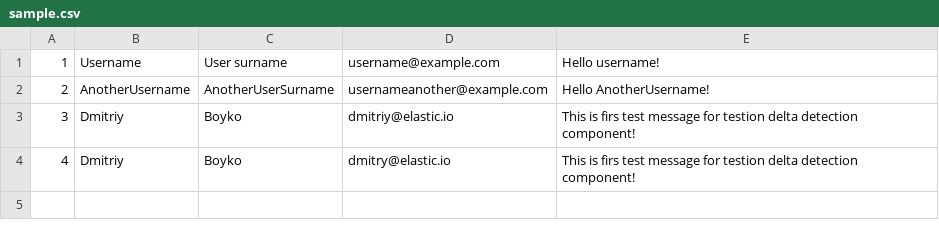
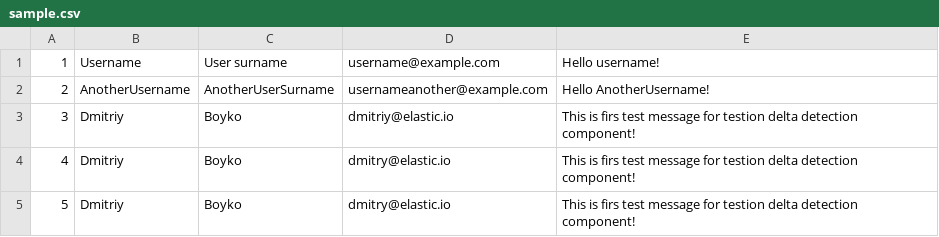
Before and after one commit to Dmitriy-support/test-delta-detection-component-via-csv-file, a CSV file: sample.csv, drawn as a sheet; the diff names each change by its address in the sheet, - before the commit and + after, or states it on an @@ line.

Commit message:
change 5

```diff
--- a/sample.csv
+++ b/sample.csv
+row 5: 5 | Dmitriy | Boyko | dmitry@elastic.io | This is firs test message for testion delta detection component!
```
